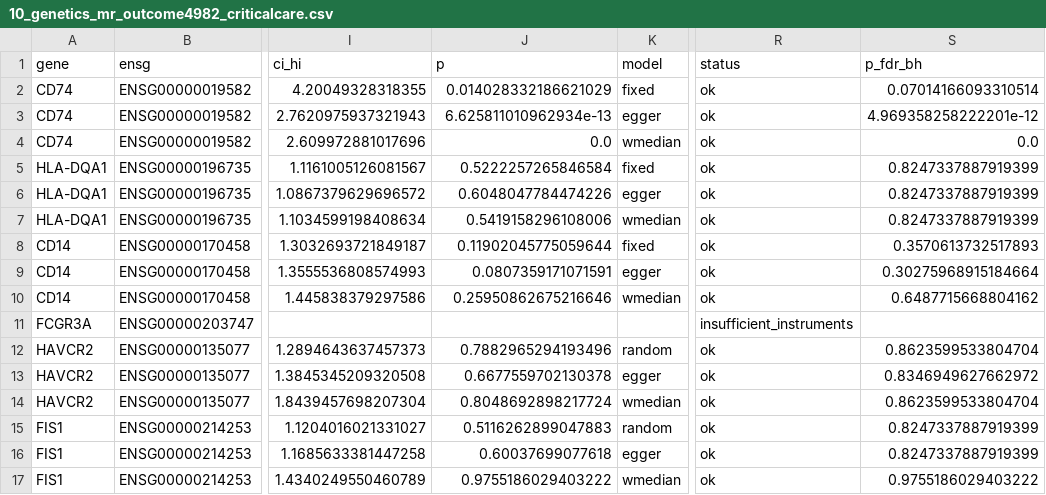
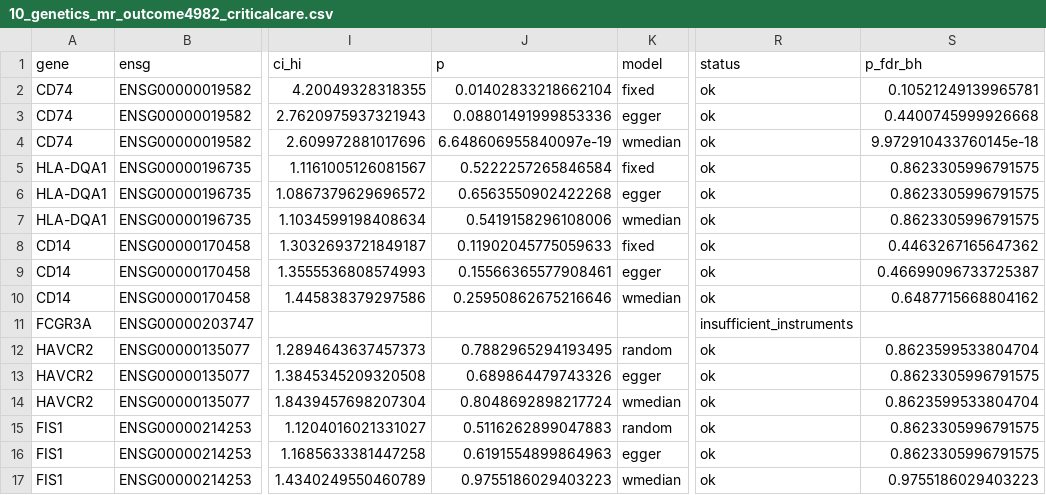
Before and after one commit to yyx-4113/sepsis-immunoparalysis-hub, a CSV file: 03_results/10_genetics_mr_outcome4982_criticalcare.csv, drawn as a sheet; only a part is shown, gaps mark what is left out; the diff names each change by its address in the sheet, - before the commit and + after, or states it on an @@ line.

```diff
--- a/03_results/10_genetics_mr_outcome4982_criticalcare.csv
+++ b/03_results/10_genetics_mr_outcome4982_criticalcare.csv
-J2 (p): 0.014028332186621029
+J2 (p): 0.01402833218662104
-S2 (p_fdr_bh): 0.07014166093310514
+S2 (p_fdr_bh): 0.10521249139965781
-J3 (p): 6.625811010962934e-13
+J3 (p): 0.08801491999853336
-S3 (p_fdr_bh): 4.969358258222201e-12
+S3 (p_fdr_bh): 0.4400745999926668
-J4 (p): 0.0
+J4 (p): 6.648606955840097e-19
-S4 (p_fdr_bh): 0.0
+S4 (p_fdr_bh): 9.972910433760145e-18
-S5:S7 (p_fdr_bh): 0.8247337887919399
+S5:S7 (p_fdr_bh): 0.8623305996791575
-J6 (p): 0.6048047784474226
+J6 (p): 0.6563550902422268
-J8 (p): 0.11902045775059644
+J8 (p): 0.11902045775059633
-S8 (p_fdr_bh): 0.3570613732517893
+S8 (p_fdr_bh): 0.4463267165647362
-J9 (p): 0.0807359171071591
+J9 (p): 0.15566365577908461
-S9 (p_fdr_bh): 0.30275968915184664
+S9 (p_fdr_bh): 0.46699096733725387
-J12 (p): 0.7882965294193496
+J12 (p): 0.7882965294193495
-J13 (p): 0.6677559702130378
+J13 (p): 0.689864479743326
-S13 (p_fdr_bh): 0.8346949627662972
+S13 (p_fdr_bh): 0.8623305996791575
-S15:S16 (p_fdr_bh): 0.8247337887919399
+S15:S16 (p_fdr_bh): 0.8623305996791575
-J16 (p): 0.60037699077618
+J16 (p): 0.6191554899864963
-J17 (p): 0.9755186029403222
+J17 (p): 0.9755186029403223
-S17 (p_fdr_bh): 0.9755186029403222
+S17 (p_fdr_bh): 0.9755186029403223
```
Also changed, not shown: 03_results/08_candidates_drugs.csv, 03_results/10_genetics_mr.csv, 25 other files.
